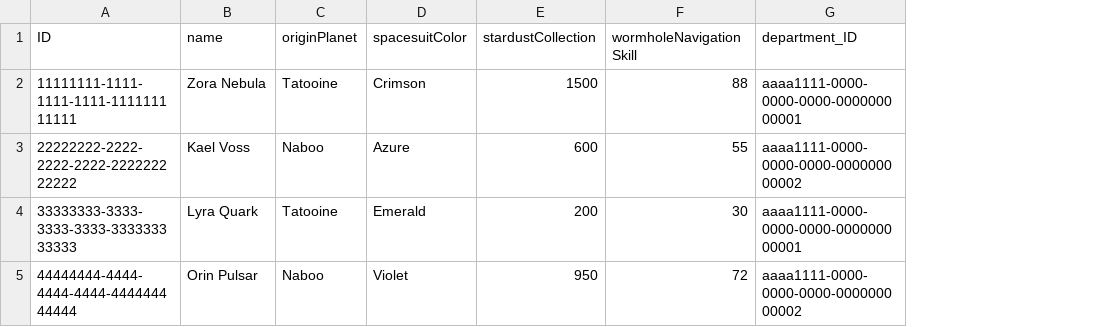
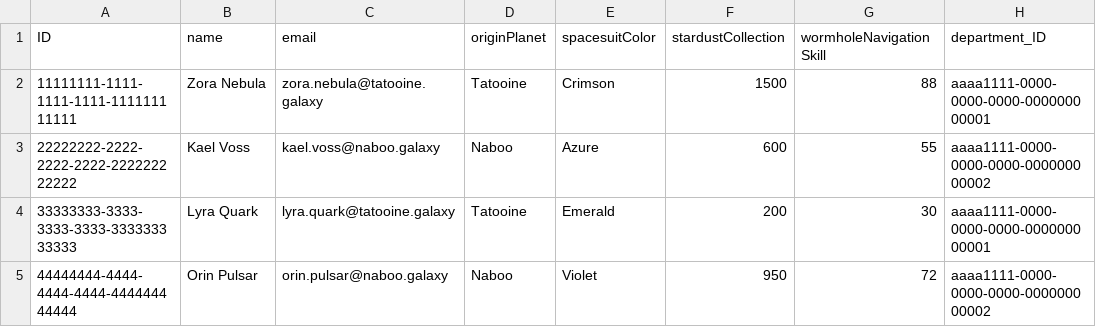
Before and after one commit to ItsSzikiG/Galactic-Spacefarer-Adventure, a CSV file: db/data/galactic.adventure-Spacefarers.csv, drawn as a sheet; only a part is shown; the diff names each change by its address in the sheet, - before the commit and + after, or states it on an @@ line.

Commit message:
feat: add email field to Spacefarers and update annotations and service logic

```diff
--- a/db/data/galactic.adventure-Spacefarers.csv
+++ b/db/data/galactic.adventure-Spacefarers.csv
+column C (email), rows 2-5: zora.nebula@tatooine.galaxy | kael.voss@naboo.galaxy | lyra.quark@tatooine.galaxy | orin.pulsar@naboo.galaxy
```
Also changed, not shown: 3 other files.
